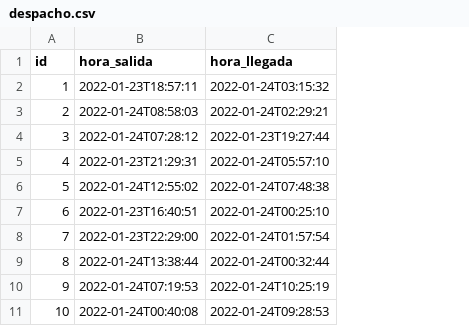
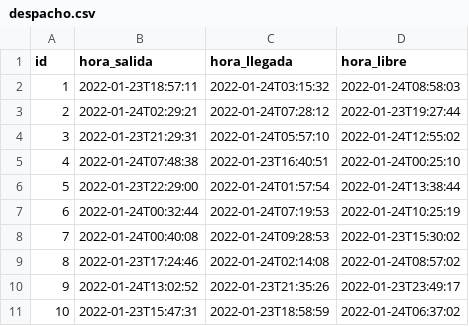
Before and after one commit to UPCN-Nestor/ssoc22, a CSV file: src/main/resources/config/liquibase/fake-data/despacho.csv, drawn as a sheet; the diff names each change by its address in the sheet, - before the commit and + after, or states it on an @@ line.

```diff
--- a/src/main/resources/config/liquibase/fake-data/despacho.csv
+++ b/src/main/resources/config/liquibase/fake-data/despacho.csv
+column D (hora_libre), rows 2-11: 2022-01-24T08:58:03 | 2022-01-23T19:27:44 | 2022-01-24T12:55:02 | 2022-01-24T00:25:10 | 2022-01-24T13:38:44 | 2022-01-24T10:25:19 | 2022-01-23T15:30:02 | 2022-01-24T08:57:02 | 2022-01-23T23:49:17 | 2022-01-24T06:37:02
-B3 (hora_salida): 2022-01-24T08:58:03
+B3 (hora_salida): 2022-01-24T02:29:21
-C3 (hora_llegada): 2022-01-24T02:29:21
+C3 (hora_llegada): 2022-01-24T07:28:12
-B4 (hora_salida): 2022-01-24T07:28:12
+B4 (hora_salida): 2022-01-23T21:29:31
-C4 (hora_llegada): 2022-01-23T19:27:44
+C4 (hora_llegada): 2022-01-24T05:57:10
-B5 (hora_salida): 2022-01-23T21:29:31
+B5 (hora_salida): 2022-01-24T07:48:38
-C5 (hora_llegada): 2022-01-24T05:57:10
+C5 (hora_llegada): 2022-01-23T16:40:51
-B6 (hora_salida): 2022-01-24T12:55:02
+B6 (hora_salida): 2022-01-23T22:29:00
-C6 (hora_llegada): 2022-01-24T07:48:38
+C6 (hora_llegada): 2022-01-24T01:57:54
-B7 (hora_salida): 2022-01-23T16:40:51
+B7 (hora_salida): 2022-01-24T00:32:44
-C7 (hora_llegada): 2022-01-24T00:25:10
+C7 (hora_llegada): 2022-01-24T07:19:53
-B8 (hora_salida): 2022-01-23T22:29:00
+B8 (hora_salida): 2022-01-24T00:40:08
-C8 (hora_llegada): 2022-01-24T01:57:54
+C8 (hora_llegada): 2022-01-24T09:28:53
-B9 (hora_salida): 2022-01-24T13:38:44
+B9 (hora_salida): 2022-01-23T17:24:46
-C9 (hora_llegada): 2022-01-24T00:32:44
+C9 (hora_llegada): 2022-01-24T02:14:08
-B10 (hora_salida): 2022-01-24T07:19:53
+B10 (hora_salida): 2022-01-24T13:02:52
-C10 (hora_llegada): 2022-01-24T10:25:19
+C10 (hora_llegada): 2022-01-23T21:35:26
-B11 (hora_salida): 2022-01-24T00:40:08
+B11 (hora_salida): 2022-01-23T15:47:31
-C11 (hora_llegada): 2022-01-24T09:28:53
+C11 (hora_llegada): 2022-01-23T18:58:59
```
Also changed, not shown: src/main/resources/config/liquibase/fake-data/solicitud_prestacion.csv, 36 other files.
